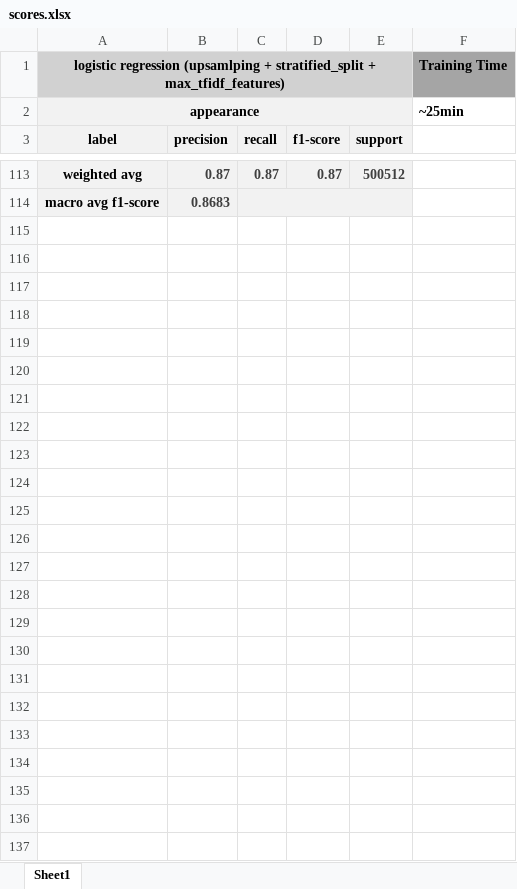
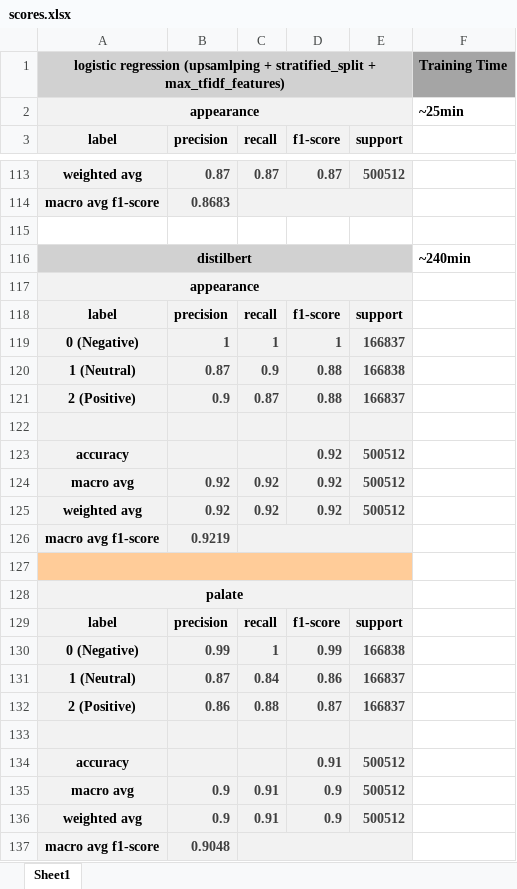
Before and after one commit to vromanyu/beerwise-absa, an Excel workbook: scores/scores.xlsx, sheet Sheet1, drawn as a sheet; only a part is shown, gaps mark what is left out; values as stored, in another font and other column widths than the file's, no borders; the diff names each change by its address in the sheet, - before the commit and + after, or states it on an @@ line.

Commit message:
add distilbert scores

```diff
--- a/scores/scores.xlsx (sheet Sheet1)
+++ b/scores/scores.xlsx (sheet Sheet1)
+row 115: (empty)
+row 116: distilbert |  |  |  |  | ~240min
+row 117: appearance
+row 118: label | precision | recall | f1-score | support
+row 119: 0 (Negative) | 1 | 1 | 1 | 166837
+row 120: 1 (Neutral) | 0.87 | 0.9 | 0.88 | 166838
+row 121: 2 (Positive) | 0.9 | 0.87 | 0.88 | 166837
+row 122: (empty)
+row 123: accuracy |  |  | 0.92 | 500512
+row 124: macro avg | 0.92 | 0.92 | 0.92 | 500512
+row 125: weighted avg | 0.92 | 0.92 | 0.92 | 500512
+row 126: macro avg f1-score | 0.9219
+row 127: (empty)
+row 128: palate
+row 129: label | precision | recall | f1-score | support
+row 130: 0 (Negative) | 0.99 | 1 | 0.99 | 166838
+row 131: 1 (Neutral) | 0.87 | 0.84 | 0.86 | 166837
+row 132: 2 (Positive) | 0.86 | 0.88 | 0.87 | 166837
+row 133: (empty)
+row 134: accuracy |  |  | 0.91 | 500512
+row 135: macro avg | 0.9 | 0.91 | 0.9 | 500512
+row 136: weighted avg | 0.9 | 0.91 | 0.9 | 500512
+row 137: macro avg f1-score | 0.9048
```
